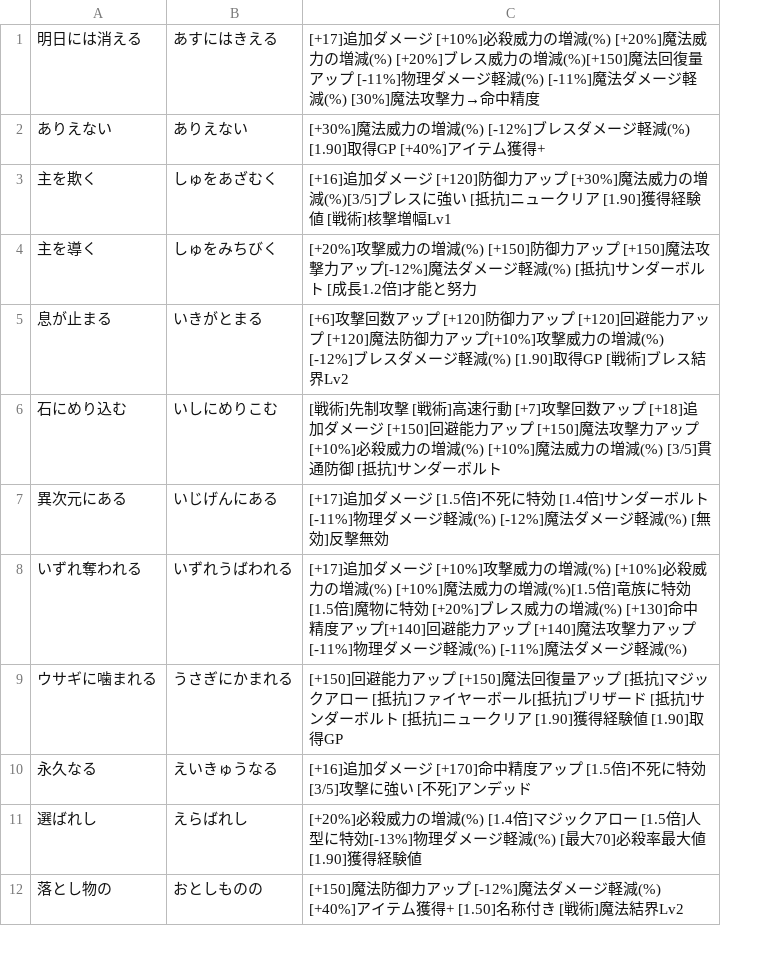
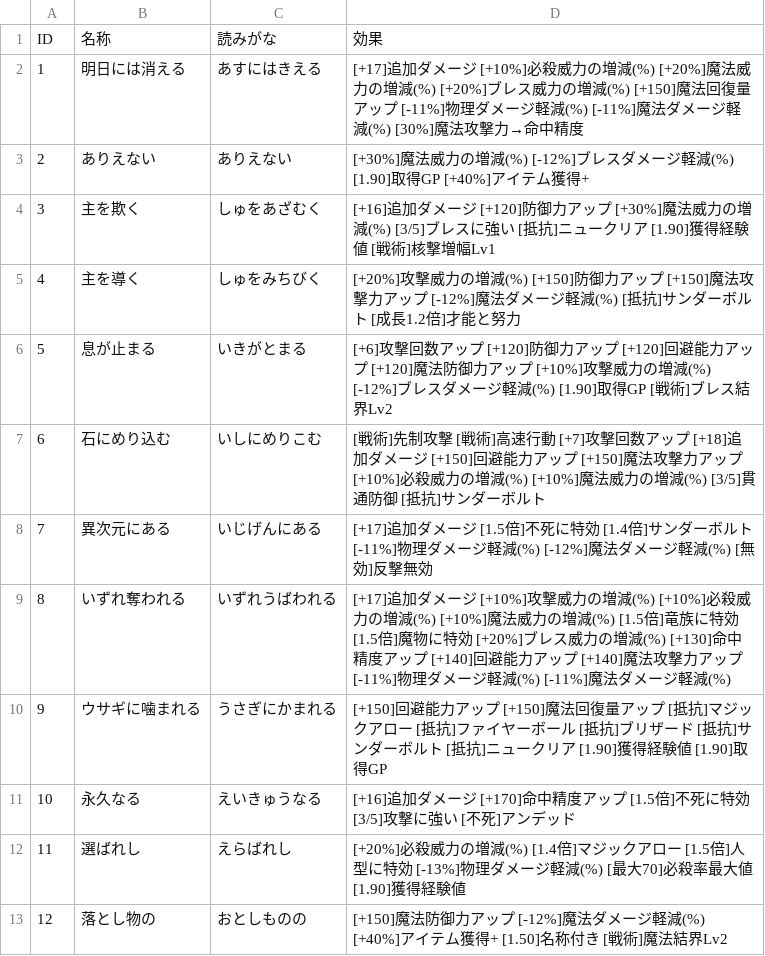
Before and after one commit to yamap55/guild-story2-search, a CSV file: master/super_rare_master.csv, drawn as a sheet; only a part is shown; removed rows and columns are numbered as before the commit, all else as after; the diff names each change by its address in the sheet, - before the commit and + after, or states it on an @@ line.

Commit message:
超レアマイスターの誤りを修正。

```diff
--- a/master/super_rare_master.csv
+++ b/master/super_rare_master.csv
+column A, rows 2-13: 1 | 2 | 3 | 4 | 5 | 6 | 7 | 8 | 9 | 10 | 11 | 12
-column C, rows 1-12: [+17]追加ダメージ [+10%]必殺威力の増減(%) [+20%]魔法威力の増減(%) [+20%]ブレス威力の増減(%)[+150]魔法回復量アップ [-11%]物理ダメージ軽減(%) [-11%]魔法ダメージ軽減(%) [30%]魔法攻撃力→命中精度 | [+30%]魔法威力の増減(%) [-12%]ブレスダメージ軽減(%) [1.90]取得GP [+40%]アイテム獲得+ | [+16]追加ダメージ [+120]防御力アップ [+30%]魔法威力の増減(%)[3/5]ブレスに強い [抵抗]ニュークリア [1.90]獲得経験値 [戦術]核撃増幅Lv1 | [+20%]攻撃威力の増減(%) [+150]防御力アップ [+150]魔法攻撃力アップ[-12%]魔法ダメージ軽減(%) [抵抗]サンダーボルト [成長1.2倍]才能と努力 | [+6]攻撃回数アップ [+120]防御力アップ [+120]回避能力アップ [+120]魔法防御力アップ[+10%]攻撃威力の増減(%) [-12%]ブレスダメージ軽減(%) [1.90]取得GP [戦術]ブレス結界Lv2 | [戦術]先制攻撃 [戦術]高速行動 [+7]攻撃回数アップ [+18]追加ダメージ [+150]回避能力アップ [+150]魔法攻撃力アップ[+10%]必殺威力の増減(%) [+10%]魔法威力の増減(%) [3/5]貫通防御 [抵抗]サンダーボルト | [+17]追加ダメージ [1.5倍]不死に特効 [1.4倍]サンダーボルト[-11%]物理ダメージ軽減(%) [-12%]魔法ダメージ軽減(%) [無効]反撃無効 | [+17]追加ダメージ [+10%]攻撃威力の増減(%) [+10%]必殺威力の増減(%) [+10%]魔法威力の増減(%)[1.5倍]竜族に特効 [1.5倍]魔物に特効 [+20%]ブレス威力の増減(%) [+130]命中精度アップ[+140]回避能力アップ [+140]魔法攻撃力アップ [-11%]物理ダメージ軽減(%) [-11%]魔法ダメージ軽減(%) | [+150]回避能力アップ [+150]魔法回復量アップ [抵抗]マジックアロー [抵抗]ファイヤーボール[抵抗]ブリザード [抵抗]サンダーボルト [抵抗]ニュークリア [1.90]獲得経験値 [1.90]取得GP | [+16]追加ダメージ [+170]命中精度アップ [1.5倍]不死に特効 [3/5]攻撃に強い [不死]アンデッド | [+20%]必殺威力の増減(%) [1.4倍]マジックアロー [1.5倍]人型に特効[-13%]物理ダメージ軽減(%) [最大70]必殺率最大値 [1.90]獲得経験値 | [+150]魔法防御力アップ [-12%]魔法ダメージ軽減(%) [+40%]アイテム獲得+ [1.50]名称付き [戦術]魔法結界Lv2
+column D, rows 2-13: [+17]追加ダメージ [+10%]必殺威力の増減(%) [+20%]魔法威力の増減(%) [+20%]ブレス威力の増減(%) [+150]魔法回復量アップ [-11%]物理ダメージ軽減(%) [-11%]魔法ダメージ軽減(%) [30%]魔法攻撃力→命中精度 | [+30%]魔法威力の増減(%) [-12%]ブレスダメージ軽減(%) [1.90]取得GP [+40%]アイテム獲得+ | [+16]追加ダメージ [+120]防御力アップ [+30%]魔法威力の増減(%) [3/5]ブレスに強い [抵抗]ニュークリア [1.90]獲得経験値 [戦術]核撃増幅Lv1 | [+20%]攻撃威力の増減(%) [+150]防御力アップ [+150]魔法攻撃力アップ [-12%]魔法ダメージ軽減(%) [抵抗]サンダーボルト [成長1.2倍]才能と努力 | [+6]攻撃回数アップ [+120]防御力アップ [+120]回避能力アップ [+120]魔法防御力アップ [+10%]攻撃威力の増減(%) [-12%]ブレスダメージ軽減(%) [1.90]取得GP [戦術]ブレス結界Lv2 | [戦術]先制攻撃 [戦術]高速行動 [+7]攻撃回数アップ [+18]追加ダメージ [+150]回避能力アップ [+150]魔法攻撃力アップ [+10%]必殺威力の増減(%) [+10%]魔法威力の増減(%) [3/5]貫通防御 [抵抗]サンダーボルト | [+17]追加ダメージ [1.5倍]不死に特効 [1.4倍]サンダーボルト [-11%]物理ダメージ軽減(%) [-12%]魔法ダメージ軽減(%) [無効]反撃無効 | [+17]追加ダメージ [+10%]攻撃威力の増減(%) [+10%]必殺威力の増減(%) [+10%]魔法威力の増減(%) [1.5倍]竜族に特効 [1.5倍]魔物に特効 [+20%]ブレス威力の増減(%) [+130]命中精度アップ [+140]回避能力アップ [+140]魔法攻撃力アップ [-11%]物理ダメージ軽減(%) [-11%]魔法ダメージ軽減(%) | [+150]回避能力アップ [+150]魔法回復量アップ [抵抗]マジックアロー [抵抗]ファイヤーボール [抵抗]ブリザード [抵抗]サンダーボルト [抵抗]ニュークリア [1.90]獲得経験値 [1.90]取得GP | [+16]追加ダメージ [+170]命中精度アップ [1.5倍]不死に特効 [3/5]攻撃に強い [不死]アンデッド | [+20%]必殺威力の増減(%) [1.4倍]マジックアロー [1.5倍]人型に特効 [-13%]物理ダメージ軽減(%) [最大70]必殺率最大値 [1.90]獲得経験値 | [+150]魔法防御力アップ [-12%]魔法ダメージ軽減(%) [+40%]アイテム獲得+ [1.50]名称付き [戦術]魔法結界Lv2
+row 1: ID | 名称 | 読みがな | 効果
```
